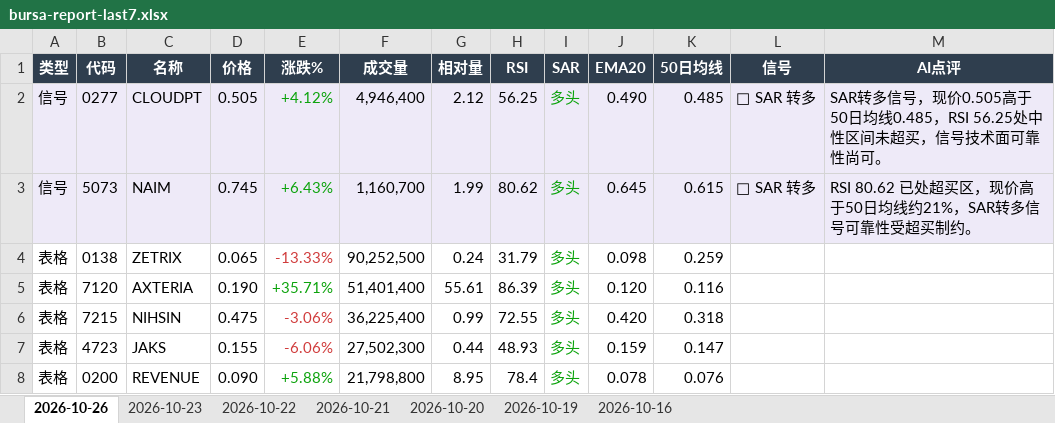
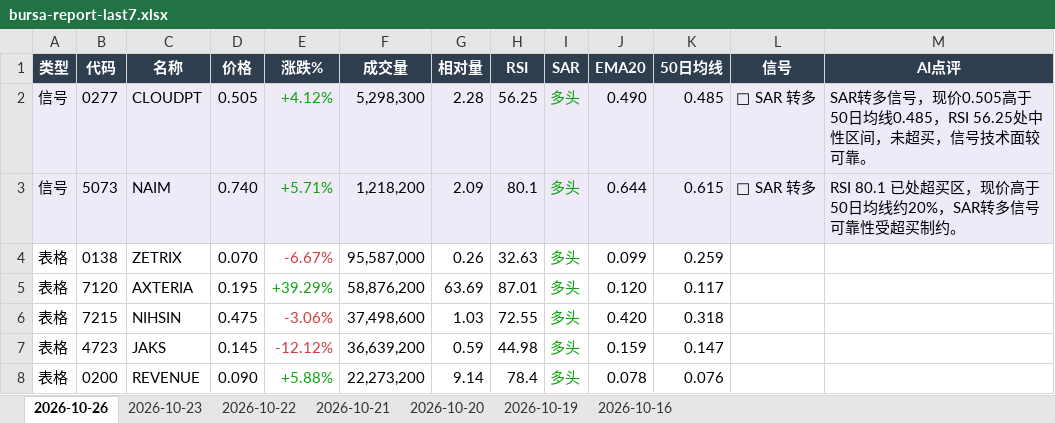
Before and after one commit to CJA231/Bursa-bot, an Excel workbook: docs/downloads/bursa-report-last7.xlsx, sheet 2026-10-26, drawn as a sheet; only a part is shown; values as stored, in another font and other column widths than the file's, no borders; the diff covers the shown part only; the diff names each change by its address in the sheet, - before the commit and + after, or states it on an @@ line.

```diff
--- a/docs/downloads/bursa-report-last7.xlsx (sheet 2026-10-26)
+++ b/docs/downloads/bursa-report-last7.xlsx (sheet 2026-10-26)
-F2 (成交量): 4,946,400
+F2 (成交量): 5,298,300
-G2 (相对量): 2.12
+G2 (相对量): 2.28
-M2 (AI点评): …中性区间未超买，信号技术面可靠性尚可。
+M2 (AI点评): …中性区间，未超买，信号技术面较可靠。
-D3 (价格): 0.745
+D3 (价格): 0.740
-E3 (涨跌%): +6.43%
+E3 (涨跌%): +5.71%
-F3 (成交量): 1,160,700
+F3 (成交量): 1,218,200
-G3 (相对量): 1.99
+G3 (相对量): 2.09
-H3 (RSI): 80.62
+H3 (RSI): 80.1
-J3 (EMA20): 0.645
+J3 (EMA20): 0.644
-M3 (AI点评): RSI 80.62 已处超买区，现价高于50日均线约21%，SAR转多…
+M3 (AI点评): RSI 80.1 已处超买区，现价高于50日均线约20%，SAR转多…
-D4 (价格): 0.065
+D4 (价格): 0.070
-E4 (涨跌%): -13.33%
+E4 (涨跌%): -6.67%
-F4 (成交量): 90,252,500
+F4 (成交量): 95,587,000
-G4 (相对量): 0.24
+G4 (相对量): 0.26
-H4 (RSI): 31.79
+H4 (RSI): 32.63
-J4 (EMA20): 0.098
+J4 (EMA20): 0.099
-D5 (价格): 0.190
+D5 (价格): 0.195
-E5 (涨跌%): +35.71%
+E5 (涨跌%): +39.29%
-F5 (成交量): 51,401,400
+F5 (成交量): 58,876,200
-G5 (相对量): 55.61
+G5 (相对量): 63.69
-H5 (RSI): 86.39
+H5 (RSI): 87.01
-K5 (50日均线): 0.116
+K5 (50日均线): 0.117
-F6 (成交量): 36,225,400
+F6 (成交量): 37,498,600
-G6 (相对量): 0.99
+G6 (相对量): 1.03
-D7 (价格): 0.155
+D7 (价格): 0.145
-E7 (涨跌%): -6.06%
+E7 (涨跌%): -12.12%
-F7 (成交量): 27,502,300
+F7 (成交量): 36,639,200
-G7 (相对量): 0.44
+G7 (相对量): 0.59
-H7 (RSI): 48.93
+H7 (RSI): 44.98
-F8 (成交量): 21,798,800
+F8 (成交量): 22,273,200
-G8 (相对量): 8.95
+G8 (相对量): 9.14
```
Also changed, not shown: 85 added rows, 64 removed rows, 150 edited cells and cell formats elsewhere in this sheet, docs/downloads/2026-10-26/bursa-report-2026-10-26.xlsx, 31 other files.
